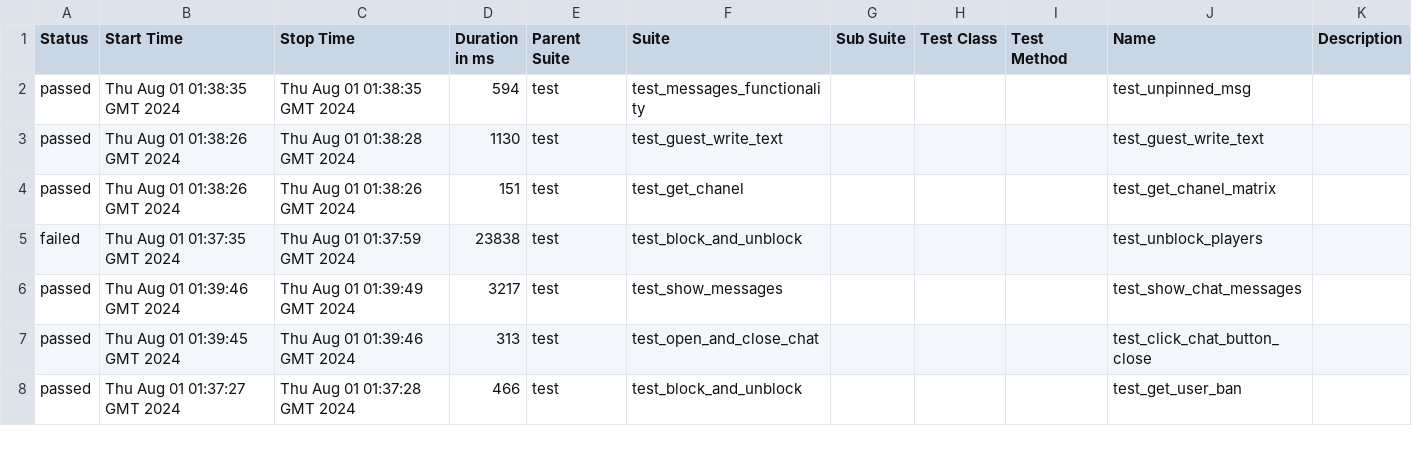
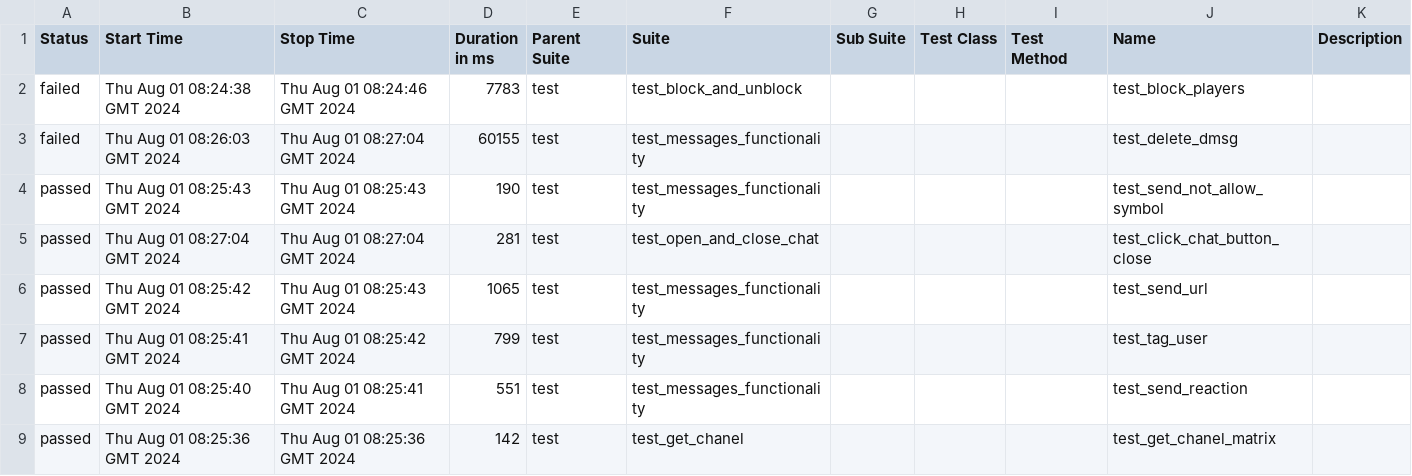
Before and after one commit to VladimirSaf95/ChatProject, a CSV file: data/suites.csv, drawn as a sheet; only a part is shown; the diff covers the shown part only.

Commit message:
Deploying to gh-pages from @ VladimirSaf95/ChatProject@5c9dfaf0f3e9b212525945c294eb8d6911cd460a 🚀

```diff
--- a/data/suites.csv
+++ b/data/suites.csv
@@ -1,8 +1,9 @@
 "Status","Start Time","Stop Time","Duration in ms","Parent Suite","Suite","Sub Suite","Test Class","Test Method","Name","Description"
-"passed","Thu Aug 01 01:38:35 GMT 2024","Thu Aug 01 01:38:35 GMT 2024","594","test","test_messages_functionality","","","","test_unpinned_msg",""
-"passed","Thu Aug 01 01:38:26 GMT 2024","Thu Aug 01 01:38:28 GMT 2024","1130","test","test_guest_write_text","","","","test_guest_write_text",""
-"passed","Thu Aug 01 01:38:26 GMT 2024","Thu Aug 01 01:38:26 GMT 2024","151","test","test_get_chanel","","","","test_get_chanel_matrix",""
-"failed","Thu Aug 01 01:37:35 GMT 2024","Thu Aug 01 01:37:59 GMT 2024","23838","test","test_block_and_unblock","","","","test_unblock_players",""
-"passed","Thu Aug 01 01:39:46 GMT 2024","Thu Aug 01 01:39:49 GMT 2024","3217","test","test_show_messages","","","","test_show_chat_messages",""
-"passed","Thu Aug 01 01:39:45 GMT 2024","Thu Aug 01 01:39:46 GMT 2024","313","test","test_open_and_close_chat","","","","test_click_chat_button_close",""
-"passed","Thu Aug 01 01:37:27 GMT 2024","Thu Aug 01 01:37:28 GMT 2024","466","test","test_block_and_unblock","","","","test_get_user_ban",""
+"failed","Thu Aug 01 08:24:38 GMT 2024","Thu Aug 01 08:24:46 GMT 2024","7783","test","test_block_and_unblock","","","","test_block_players",""
+"failed","Thu Aug 01 08:26:03 GMT 2024","Thu Aug 01 08:27:04 GMT 2024","60155","test","test_messages_functionality","","","","test_delete_dmsg",""
+"passed","Thu Aug 01 08:25:43 GMT 2024","Thu Aug 01 08:25:43 GMT 2024","190","test","test_messages_functionality","","","","test_send_not_allow_symbol",""
+"passed","Thu Aug 01 08:27:04 GMT 2024","Thu Aug 01 08:27:04 GMT 2024","281","test","test_open_and_close_chat","","","","test_click_chat_button_close",""
+"passed","Thu Aug 01 08:25:42 GMT 2024","Thu Aug 01 08:25:43 GMT 2024","1065","test","test_messages_functionality","","","","test_send_url",""
+"passed","Thu Aug 01 08:25:41 GMT 2024","Thu Aug 01 08:25:42 GMT 2024","799","test","test_messages_functionality","","","","test_tag_user",""
+"passed","Thu Aug 01 08:25:40 GMT 2024","Thu Aug 01 08:25:41 GMT 2024","551","test","test_messages_functionality","","","","test_send_reaction",""
+"passed","Thu Aug 01 08:25:36 GMT 2024","Thu Aug 01 08:25:36 GMT 2024","142","test","test_get_chanel","","","","test_get_chanel_matrix",""
```
Also changed, not shown: 1 added row, 2 removed rows and 73 edited cells elsewhere in this file, data/behaviors.csv, 49 other files.
